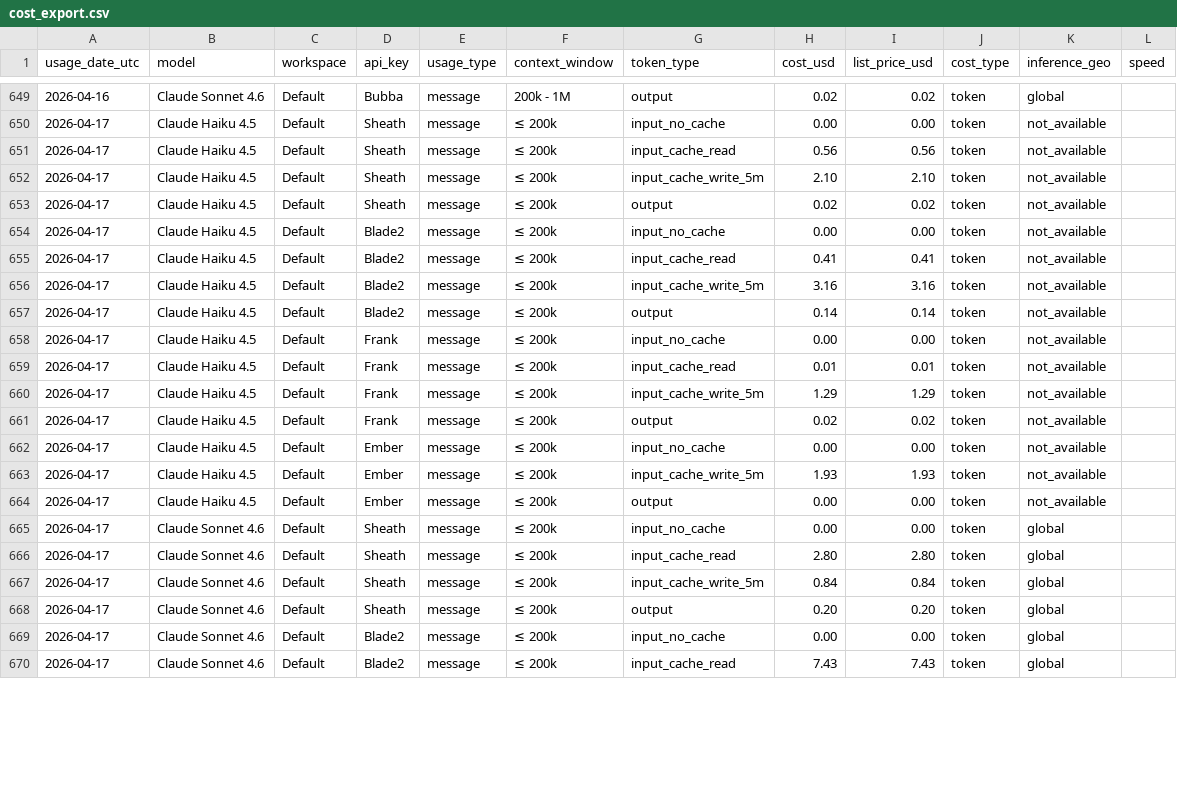
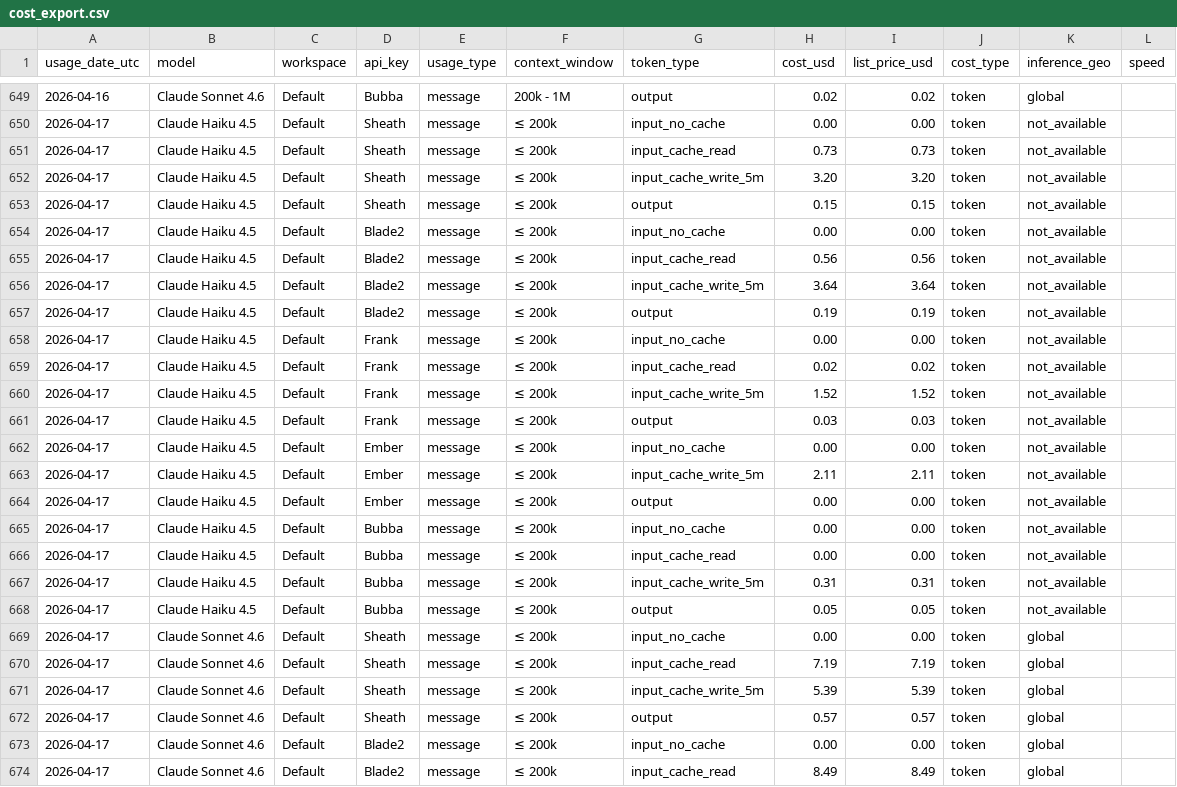
Before and after one commit to VikingSam/token-dashboard, a CSV file: cost_export.csv, drawn as a sheet; only a part is shown, gaps mark what is left out; the diff covers the shown part only.

Commit message:
Token dashboard auto-update

```diff
--- a/cost_export.csv
+++ b/cost_export.csv
@@ -650,21 +650,25 @@ usage_date_utc,model,workspace,api_key,usage_type,context_window,token_type,cost
 2026-04-17,Claude Haiku 4.5,Default,Sheath,message,≤ 200k,input_no_cache,0.00,0.00,token,not_available,
-2026-04-17,Claude Haiku 4.5,Default,Sheath,message,≤ 200k,input_cache_read,0.56,0.56,token,not_available,
-2026-04-17,Claude Haiku 4.5,Default,Sheath,message,≤ 200k,input_cache_write_5m,2.10,2.10,token,not_available,
-2026-04-17,Claude Haiku 4.5,Default,Sheath,message,≤ 200k,output,0.02,0.02,token,not_available,
+2026-04-17,Claude Haiku 4.5,Default,Sheath,message,≤ 200k,input_cache_read,0.73,0.73,token,not_available,
+2026-04-17,Claude Haiku 4.5,Default,Sheath,message,≤ 200k,input_cache_write_5m,3.20,3.20,token,not_available,
+2026-04-17,Claude Haiku 4.5,Default,Sheath,message,≤ 200k,output,0.15,0.15,token,not_available,
 2026-04-17,Claude Haiku 4.5,Default,Blade2,message,≤ 200k,input_no_cache,0.00,0.00,token,not_available,
-2026-04-17,Claude Haiku 4.5,Default,Blade2,message,≤ 200k,input_cache_read,0.41,0.41,token,not_available,
-2026-04-17,Claude Haiku 4.5,Default,Blade2,message,≤ 200k,input_cache_write_5m,3.16,3.16,token,not_available,
-2026-04-17,Claude Haiku 4.5,Default,Blade2,message,≤ 200k,output,0.14,0.14,token,not_available,
+2026-04-17,Claude Haiku 4.5,Default,Blade2,message,≤ 200k,input_cache_read,0.56,0.56,token,not_available,
+2026-04-17,Claude Haiku 4.5,Default,Blade2,message,≤ 200k,input_cache_write_5m,3.64,3.64,token,not_available,
+2026-04-17,Claude Haiku 4.5,Default,Blade2,message,≤ 200k,output,0.19,0.19,token,not_available,
 2026-04-17,Claude Haiku 4.5,Default,Frank,message,≤ 200k,input_no_cache,0.00,0.00,token,not_available,
-2026-04-17,Claude Haiku 4.5,Default,Frank,message,≤ 200k,input_cache_read,0.01,0.01,token,not_available,
-2026-04-17,Claude Haiku 4.5,Default,Frank,message,≤ 200k,input_cache_write_5m,1.29,1.29,token,not_available,
-2026-04-17,Claude Haiku 4.5,Default,Frank,message,≤ 200k,output,0.02,0.02,token,not_available,
+2026-04-17,Claude Haiku 4.5,Default,Frank,message,≤ 200k,input_cache_read,0.02,0.02,token,not_available,
+2026-04-17,Claude Haiku 4.5,Default,Frank,message,≤ 200k,input_cache_write_5m,1.52,1.52,token,not_available,
+2026-04-17,Claude Haiku 4.5,Default,Frank,message,≤ 200k,output,0.03,0.03,token,not_available,
 2026-04-17,Claude Haiku 4.5,Default,Ember,message,≤ 200k,input_no_cache,0.00,0.00,token,not_available,
-2026-04-17,Claude Haiku 4.5,Default,Ember,message,≤ 200k,input_cache_write_5m,1.93,1.93,token,not_available,
+2026-04-17,Claude Haiku 4.5,Default,Ember,message,≤ 200k,input_cache_write_5m,2.11,2.11,token,not_available,
 2026-04-17,Claude Haiku 4.5,Default,Ember,message,≤ 200k,output,0.00,0.00,token,not_available,
+2026-04-17,Claude Haiku 4.5,Default,Bubba,message,≤ 200k,input_no_cache,0.00,0.00,token,not_available,
+2026-04-17,Claude Haiku 4.5,Default,Bubba,message,≤ 200k,input_cache_read,0.00,0.00,token,not_available,
+2026-04-17,Claude Haiku 4.5,Default,Bubba,message,≤ 200k,input_cache_write_5m,0.31,0.31,token,not_available,
+2026-04-17,Claude Haiku 4.5,Default,Bubba,message,≤ 200k,output,0.05,0.05,token,not_available,
 2026-04-17,Claude Sonnet 4.6,Default,Sheath,message,≤ 200k,input_no_cache,0.00,0.00,token,global,
-2026-04-17,Claude Sonnet 4.6,Default,Sheath,message,≤ 200k,input_cache_read,2.80,2.80,token,global,
-2026-04-17,Claude Sonnet 4.6,Default,Sheath,message,≤ 200k,input_cache_write_5m,0.84,0.84,token,global,
-2026-04-17,Claude Sonnet 4.6,Default,Sheath,message,≤ 200k,output,0.20,0.20,token,global,
+2026-04-17,Claude Sonnet 4.6,Default,Sheath,message,≤ 200k,input_cache_read,7.19,7.19,token,global,
+2026-04-17,Claude Sonnet 4.6,Default,Sheath,message,≤ 200k,input_cache_write_5m,5.39,5.39,token,global,
+2026-04-17,Claude Sonnet 4.6,Default,Sheath,message,≤ 200k,output,0.57,0.57,token,global,
 2026-04-17,Claude Sonnet 4.6,Default,Blade2,message,≤ 200k,input_no_cache,0.00,0.00,token,global,
-2026-04-17,Claude Sonnet 4.6,Default,Blade2,message,≤ 200k,input_cache_read,7.43,7.43,token,global,
+2026-04-17,Claude Sonnet 4.6,Default,Blade2,message,≤ 200k,input_cache_read,8.49,8.49,token,global,
```
Also changed, not shown: 8 added rows and 4 edited cells elsewhere in this file, 2 other files.
